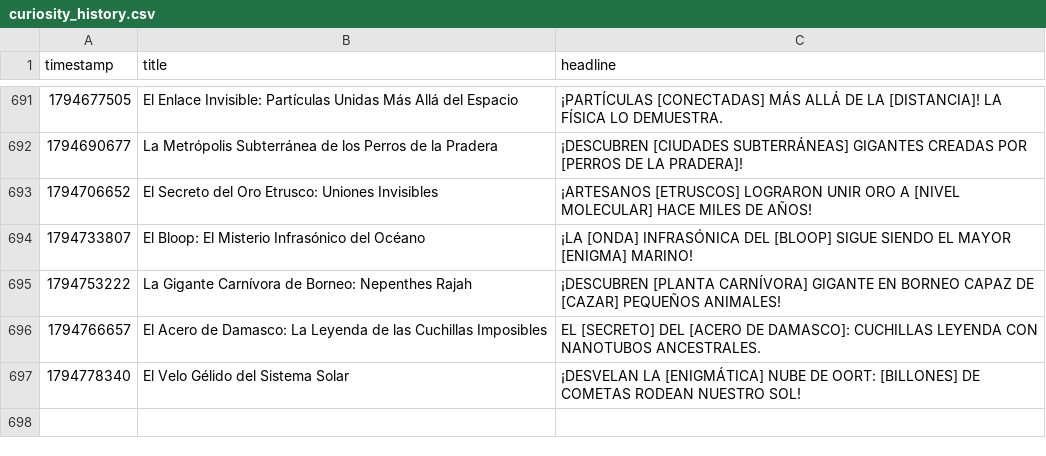
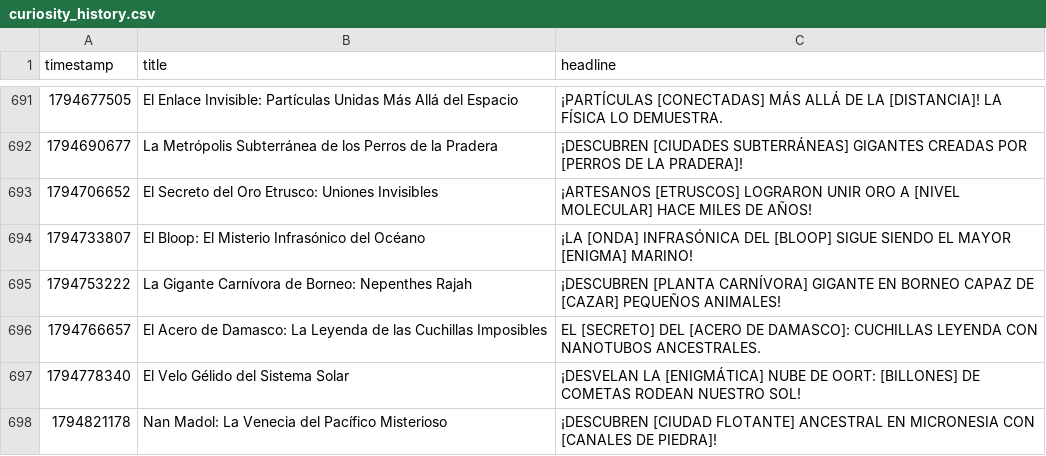
Before and after one commit to danielbenavides2001-blip/AI-Content-Automation-Engine, a CSV file: flows/curiosity_image_generator/curiosity_history.csv, drawn as a sheet; only a part is shown, gaps mark what is left out.

```diff
--- a/flows/curiosity_image_generator/curiosity_history.csv
+++ b/flows/curiosity_image_generator/curiosity_history.csv
@@ -697 +697,2 @@ timestamp,title,headline
 1794778340,El Velo Gélido del Sistema Solar,¡DESVELAN LA [ENIGMÁTICA] NUBE DE OORT: [BILLONES] DE COMETAS RODEAN NUESTRO SOL!
+1794821178,Nan Madol: La Venecia del Pacífico Misterioso,¡DESCUBREN [CIUDAD FLOTANTE] ANCESTRAL EN MICRONESIA CON [CANALES DE PIEDRA]!
```
